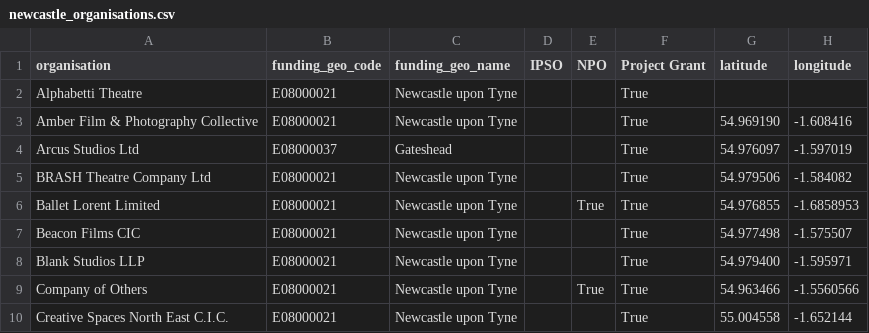
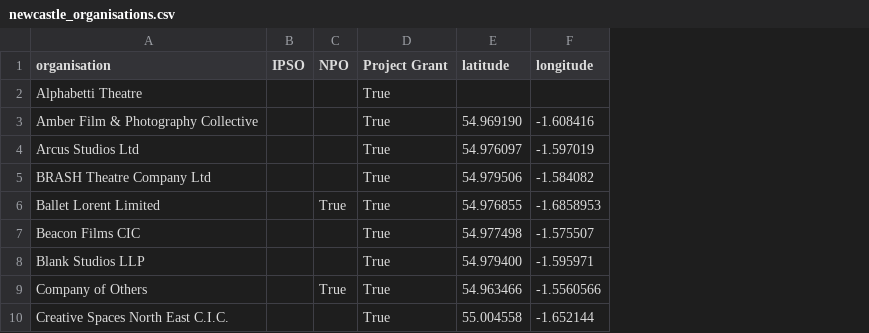
Before and after one commit to open-innovations/northumbria-culture-connect, a CSV file: src/_data/landscape/newcastle_organisations.csv, drawn as a sheet; only a part is shown; the diff covers the shown part only; the diff names each change by its address in the sheet, - before the commit and + after, or states it on an @@ line.

Commit message:
Deduplicate organisations

```diff
--- a/src/_data/landscape/newcastle_organisations.csv
+++ b/src/_data/landscape/newcastle_organisations.csv
-column B (funding_geo_code), rows 2-10: E08000021 | E08000021 | E08000037 | E08000021 | E08000021 | E08000021 | E08000021 | E08000021 | E08000021
-column C (funding_geo_name), rows 2-10: Newcastle upon Tyne | Newcastle upon Tyne | Gateshead | Newcastle upon Tyne | Newcastle upon Tyne | Newcastle upon Tyne | Newcastle upon Tyne | Newcastle upon Tyne | Newcastle upon Tyne
```
Also changed, not shown: 4 removed rows elsewhere in this file, raw/landscape-longlist-raw.csv, src/_data/markers/newcastle_organisations.csv, 2 other files.
